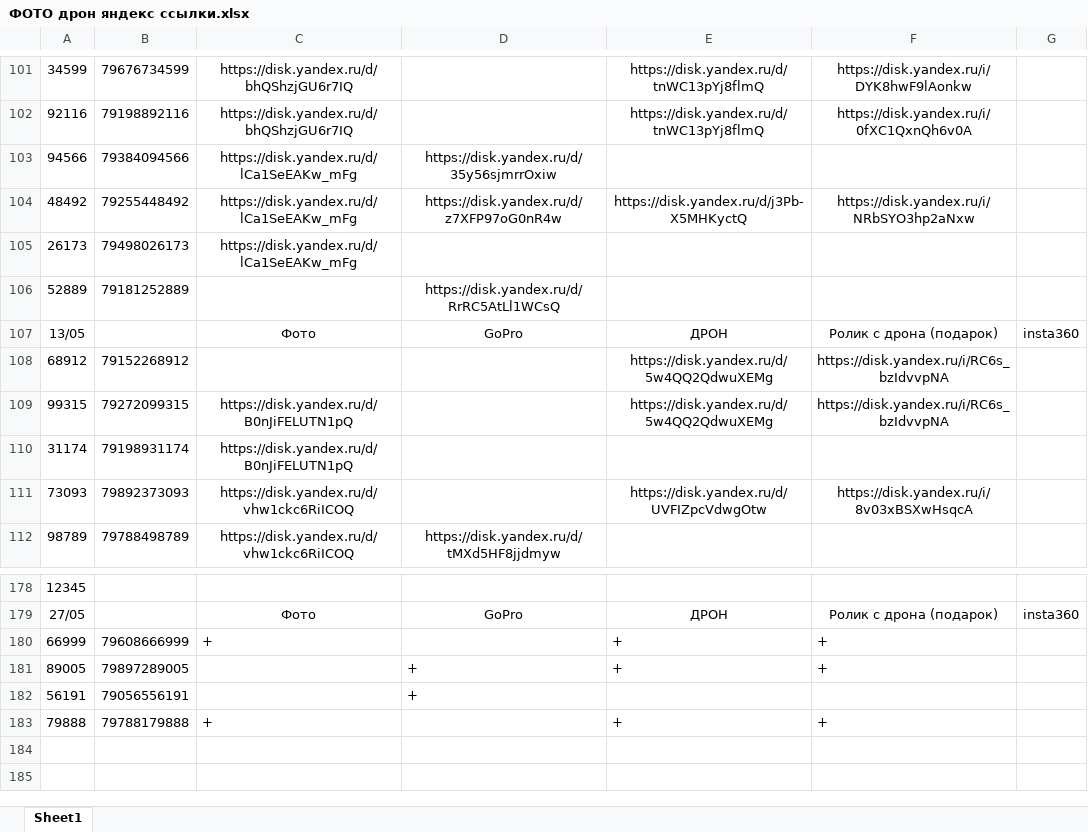
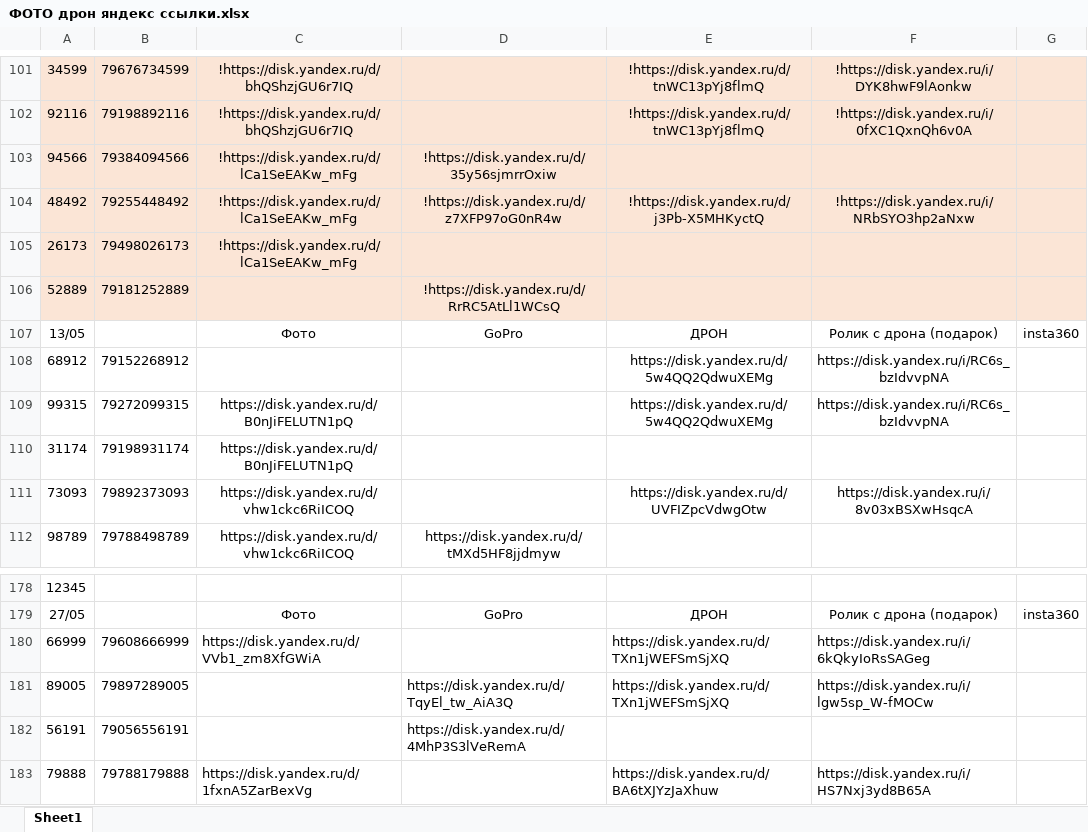
Before and after one commit to janasasha07-collab/photo, an Excel workbook: ФОТО дрон яндекс ссылки.xlsx, sheet Sheet1, drawn as a sheet; only a part is shown, gaps mark what is left out; values as stored, in another font and other column widths than the file's, no borders; the diff covers the shown part only; the diff names each change by its address in the sheet, - before the commit and + after, or states it on an @@ line.

```diff
--- a/ФОТО дрон яндекс ссылки.xlsx (sheet Sheet1)
+++ b/ФОТО дрон яндекс ссылки.xlsx (sheet Sheet1)
-A101:G106 fill: none
+A101:G106 fill: #FBE5D6
-C101:C102: https://disk.yandex.ru/d/bhQShzjGU6r7IQ
+C101:C102: !https://disk.yandex.ru/d/bhQShzjGU6r7IQ
-E101:E102: https://disk.yandex.ru/d/tnWC13pYj8flmQ
+E101:E102: !https://disk.yandex.ru/d/tnWC13pYj8flmQ
-F101: https://disk.yandex.ru/i/DYK8hwF9lAonkw
+F101: !https://disk.yandex.ru/i/DYK8hwF9lAonkw
-F102: https://disk.yandex.ru/i/0fXC1QxnQh6v0A
+F102: !https://disk.yandex.ru/i/0fXC1QxnQh6v0A
-C103:C105: https://disk.yandex.ru/d/lCa1SeEAKw_mFg
+C103:C105: !https://disk.yandex.ru/d/lCa1SeEAKw_mFg
-D103: https://disk.yandex.ru/d/35y56sjmrrOxiw
+D103: !https://disk.yandex.ru/d/35y56sjmrrOxiw
-D104: https://disk.yandex.ru/d/z7XFP97oG0nR4w
+D104: !https://disk.yandex.ru/d/z7XFP97oG0nR4w
-E104: https://disk.yandex.ru/d/j3Pb-X5MHKyctQ
+E104: !https://disk.yandex.ru/d/j3Pb-X5MHKyctQ
-F104: https://disk.yandex.ru/i/NRbSYO3hp2aNxw
+F104: !https://disk.yandex.ru/i/NRbSYO3hp2aNxw
-D106: https://disk.yandex.ru/d/RrRC5AtLl1WCsQ
+D106: !https://disk.yandex.ru/d/RrRC5AtLl1WCsQ
-C180: +
+C180: https://disk.yandex.ru/d/VVb1_zm8XfGWiA
-E180:E181: +
+E180:E181: https://disk.yandex.ru/d/TXn1jWEFSmSjXQ
-F180: +
+F180: https://disk.yandex.ru/i/6kQkyIoRsSAGeg
-D181: +
+D181: https://disk.yandex.ru/d/TqyEl_tw_AiA3Q
-F181: +
+F181: https://disk.yandex.ru/i/lgw5sp_W-fMOCw
-D182: +
+D182: https://disk.yandex.ru/d/4MhP3S3lVeRemA
-C183: +
+C183: https://disk.yandex.ru/d/1fxnA5ZarBexVg
-E183: +
+E183: https://disk.yandex.ru/d/BA6tXJYzJaXhuw
-F183: +
+F183: https://disk.yandex.ru/i/HS7Nxj3yd8B65A
```
Also changed, not shown: 78 edited cells and cell formats elsewhere in this sheet.
